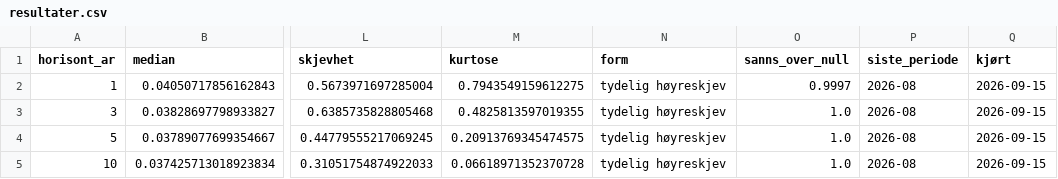
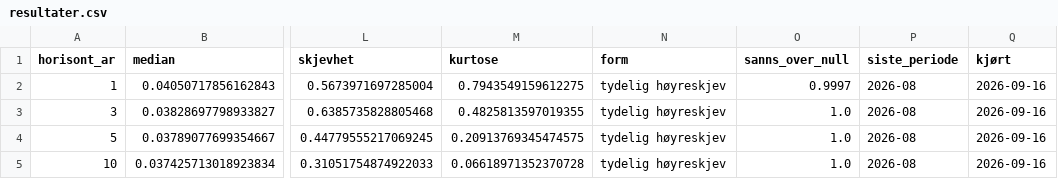
Before and after one commit to Kvelliken/byggekost, a CSV file: docs/resultater.csv, drawn as a sheet; only a part is shown, gaps mark what is left out; the diff names each change by its address in the sheet, - before the commit and + after, or states it on an @@ line.

```diff
--- a/docs/resultater.csv
+++ b/docs/resultater.csv
-Q2:Q5 (kjørt): 2026-09-15
+Q2:Q5 (kjørt): 2026-09-16
```
Also changed, not shown: data/resultater_historikk.csv, 1 other file.
